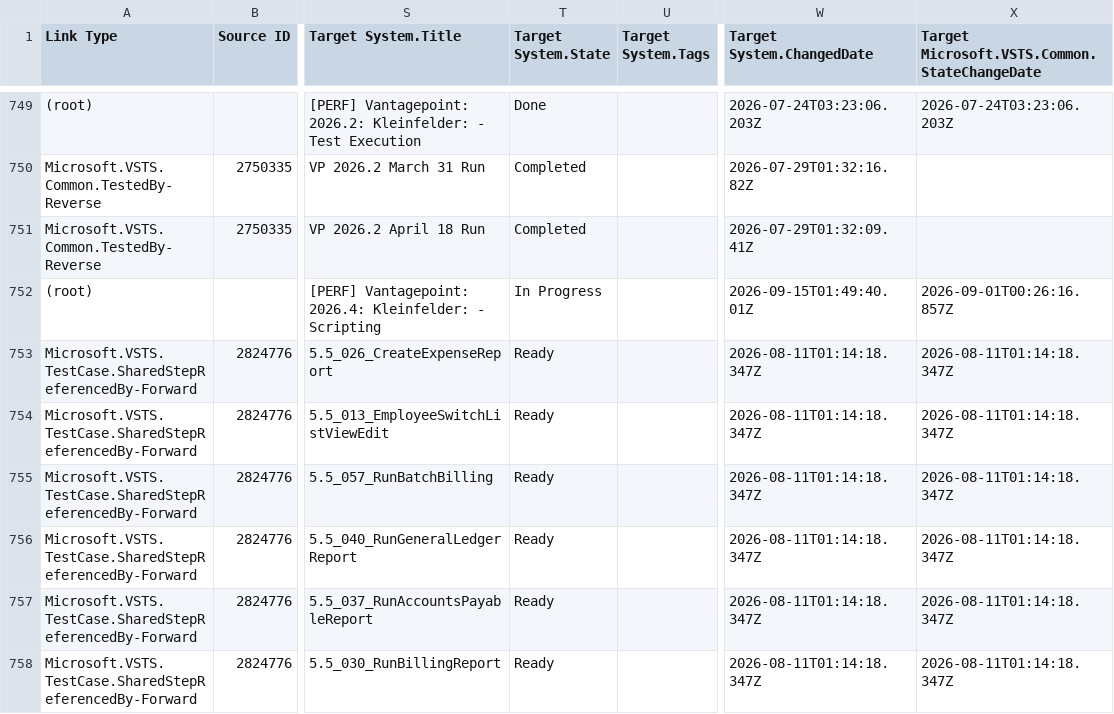
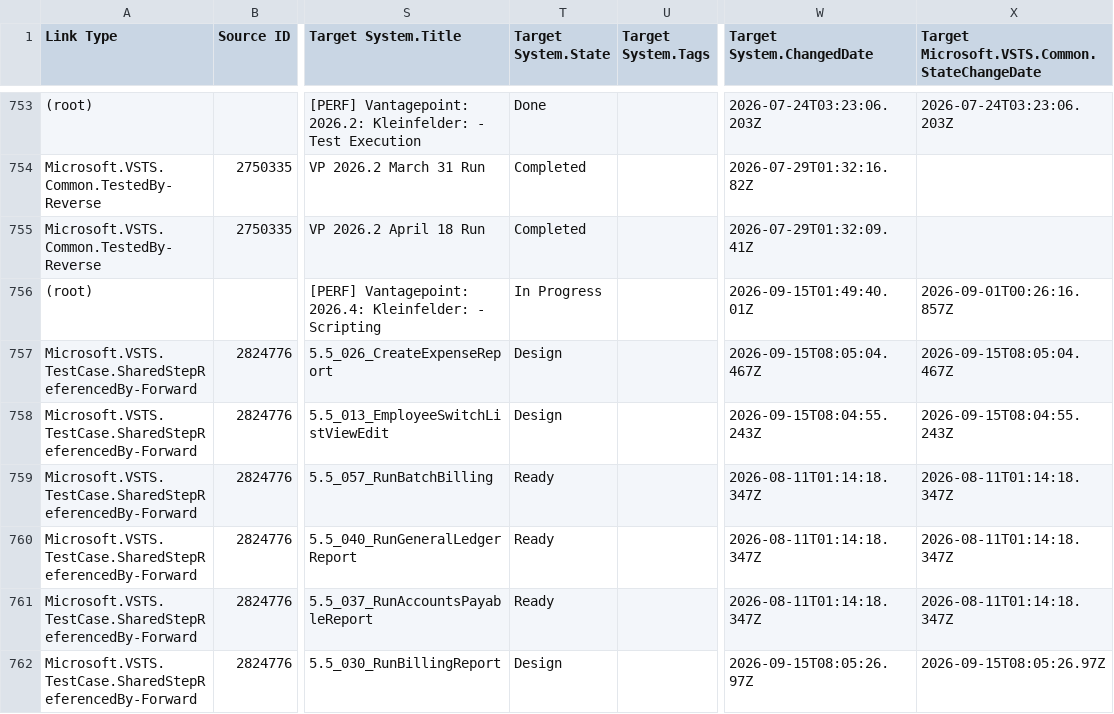
Before and after one commit to DLTKAlmarMatira/PerfWeeklyReport, a CSV file: csv/task_tests_link_results.csv, drawn as a sheet; only a part is shown, gaps mark what is left out; addresses are those after the commit; the diff covers the shown part only; the diff names each change by its address in the sheet, - before the commit and + after, or states it on an @@ line.

```diff
--- a/csv/task_tests_link_results.csv
+++ b/csv/task_tests_link_results.csv
-T757:T758 (Target System.State): Ready
+T757:T758 (Target System.State): Design
-W757 (Target System.ChangedDate): 2026-08-11T01:14:18.347Z
+W757 (Target System.ChangedDate): 2026-09-15T08:05:04.467Z
-X757: 2026-08-11T01:14:18.347Z
+X757: 2026-09-15T08:05:04.467Z
-W758 (Target System.ChangedDate): 2026-08-11T01:14:18.347Z
+W758 (Target System.ChangedDate): 2026-09-15T08:04:55.243Z
-X758: 2026-08-11T01:14:18.347Z
+X758: 2026-09-15T08:04:55.243Z
-T762 (Target System.State): Ready
+T762 (Target System.State): Design
-W762 (Target System.ChangedDate): 2026-08-11T01:14:18.347Z
+W762 (Target System.ChangedDate): 2026-09-15T08:05:26.97Z
-X762: 2026-08-11T01:14:18.347Z
+X762: 2026-09-15T08:05:26.97Z
```
Also changed, not shown: 4 added rows, 1 removed row and 43 edited cells elsewhere in this file, csv/pbi_task_links.csv, csv/task_bug_links.csv, 12 other files.
